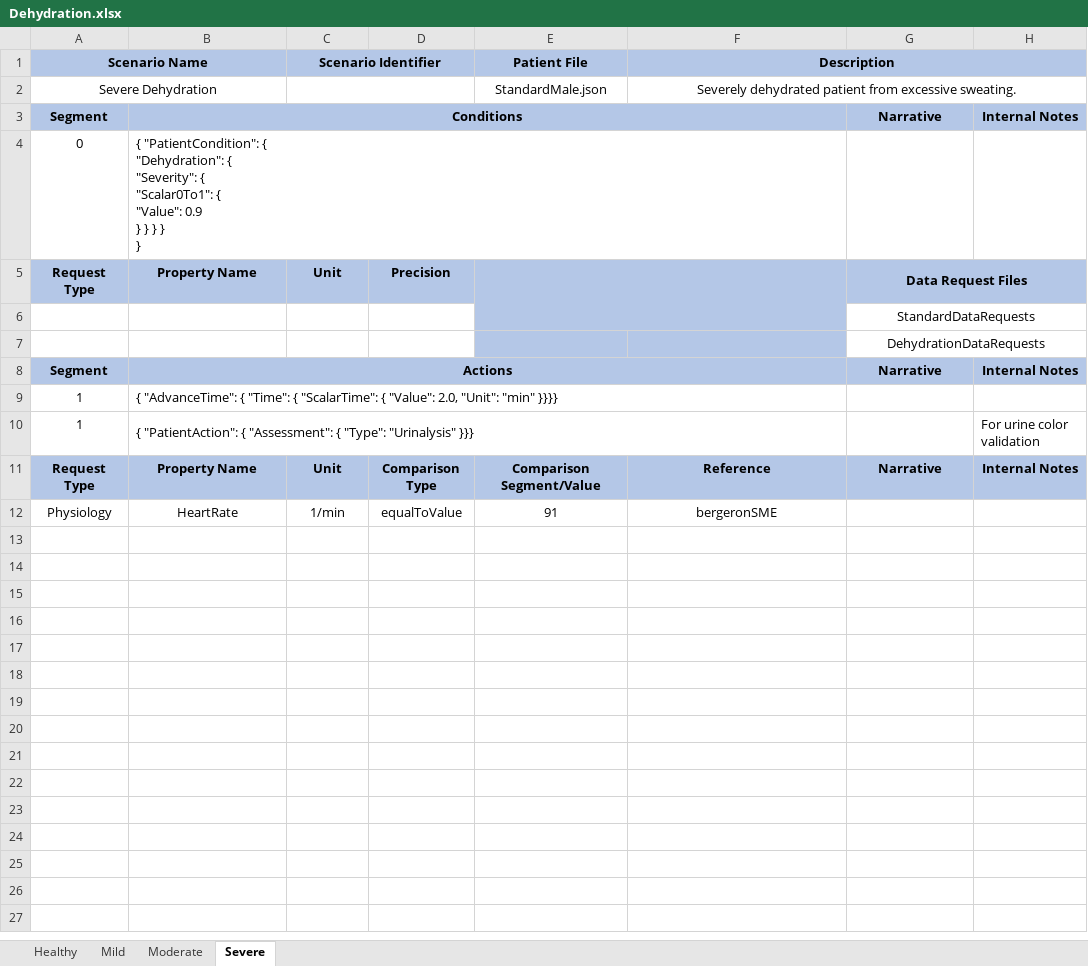
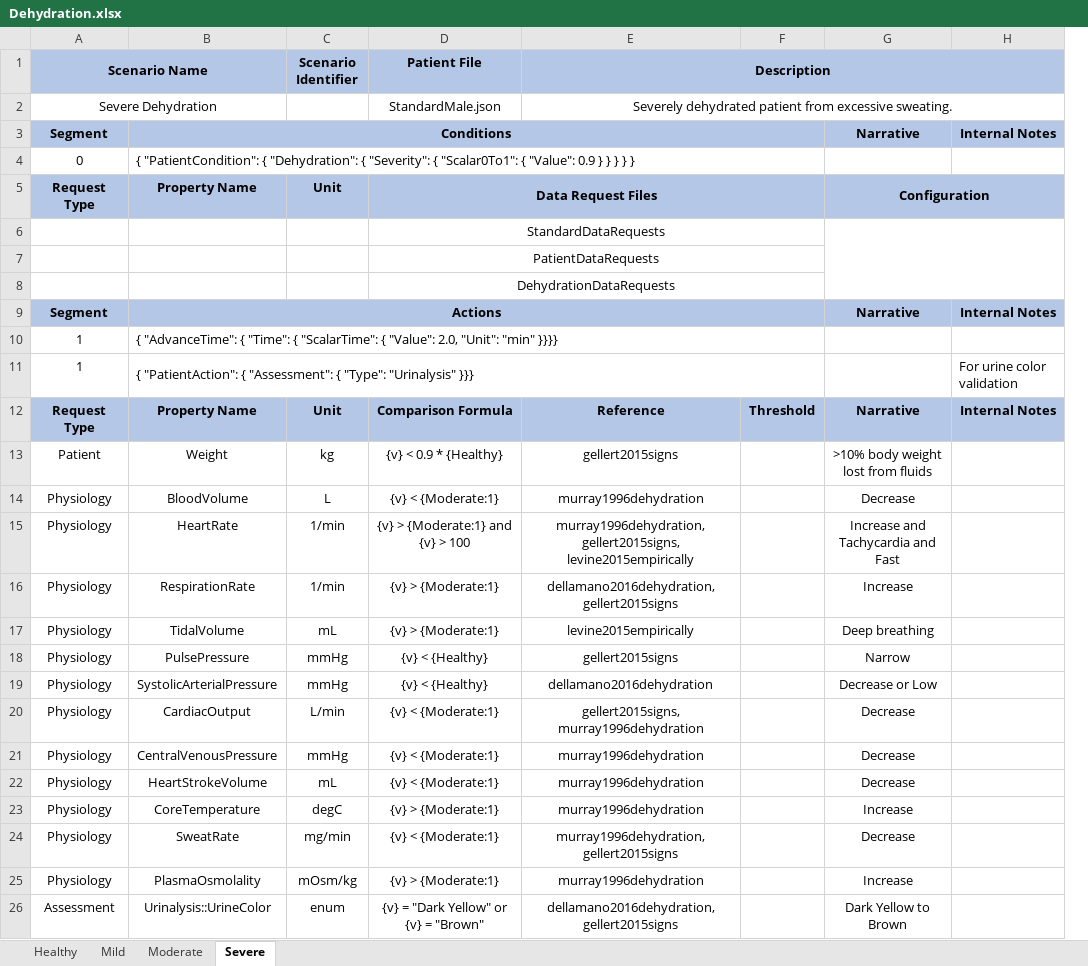
Before and after one commit to easeaico/pulse-go, an Excel workbook: data/human/adult/validation/Scenarios/Dehydration/Dehydration.xlsx, sheet Severe, drawn as a sheet; values as stored, in another font and other column widths than the file's, no borders; removed rows and columns are numbered as before the commit, all else as after; ↵ is a line break in a cell; the diff names each change by its address in the sheet, - before the commit and + after, or states it on an @@ line.

Commit message:
Update validation spreadsheets to use a comparison formula rather than an enum/value
Remaining work:
Complete configuration support
Check/Test formula's with multiple expressions (and/or)
Check/Test ranges
Support Towards x From y comparison formula

```diff
--- a/data/human/adult/validation/Scenarios/Dehydration/Dehydration.xlsx (sheet Severe)
+++ b/data/human/adult/validation/Scenarios/Dehydration/Dehydration.xlsx (sheet Severe)
-column D, row 5: Precision; rows 11-12: Comparison Type | equalToValue
+column F, row 12: Threshold
-C1:D1 merged
-C2:D2 merged
-B4: …} ↵ }
+B4: …} }
-D5 (Patient File): (empty)
+D5 (Patient File): Data Request Files
-G5: Data Request Files
+G5: Configuration
-row 6:  |  |  |  |  |  | StandardDataRequests
-row 7:  |  |  |  |  |  | DehydrationDataRequests
+row 6:  |  |  | StandardDataRequests
+row 7:  |  |  | PatientDataRequests
+row 8:  |  |  | DehydrationDataRequests
-D12 (Patient File): Comparison Segment/Value
+D12 (Patient File): Comparison Formula
+row 13: Patient | Weight | kg | {v} < 0.9 * {Healthy} | gellert2015signs |  | >10% body weight lost from fluids
+row 14: Physiology | BloodVolume | L | {v} < {Moderate:1} | murray1996dehydration |  | Decrease
-D15 (Patient File): 91
+D15 (Patient File): {v} > {Moderate:1} and {v} > 100
-E15 (Description): bergeronSME
+E15 (Description): murray1996dehydration, gellert2015signs, levine2015empirically
-G15: (empty)
+G15: Increase and Tachycardia and Fast
+row 16: Physiology | RespirationRate | 1/min | {v} > {Moderate:1} | dellamano2016dehydration, gellert2015signs |  | Increase
+row 17: Physiology | TidalVolume | mL | {v} > {Moderate:1} | levine2015empirically |  | Deep breathing
+row 18: Physiology | PulsePressure | mmHg | {v} < {Healthy} | gellert2015signs |  | Narrow
+row 19: Physiology | SystolicArterialPressure | mmHg | {v} < {Healthy} | dellamano2016dehydration |  | Decrease or Low
+row 20: Physiology | CardiacOutput | L/min | {v} < {Moderate:1} | gellert2015signs, murray1996dehydration |  | Decrease
+row 21: Physiology | CentralVenousPressure | mmHg | {v} < {Moderate:1} | murray1996dehydration |  | Decrease
+row 22: Physiology | HeartStrokeVolume | mL | {v} < {Moderate:1} | murray1996dehydration |  | Decrease
+row 23: Physiology | CoreTemperature | degC | {v} > {Moderate:1} | murray1996dehydration |  | Increase
+row 24: Physiology | SweatRate | mg/min | {v} < {Moderate:1} | murray1996dehydration, gellert2015signs |  | Decrease
+row 25: Physiology | PlasmaOsmolality | mOsm/kg | {v} > {Moderate:1} | murray1996dehydration |  | Increase
+row 26: Assessment | Urinalysis::UrineColor | enum | {v} = "Dark Yellow" or {v} = "Brown" | dellamano2016dehydration, gellert2015signs |  | Dark Yellow to Brown
```
Also changed, not shown: sheet Moderate, sheet Mild, sheet Healthy, data/Data.xlsx, data/human/adult/validation/Scenarios/AirwayObstruction/AirwayObstruction.xlsx, 25 other files.
